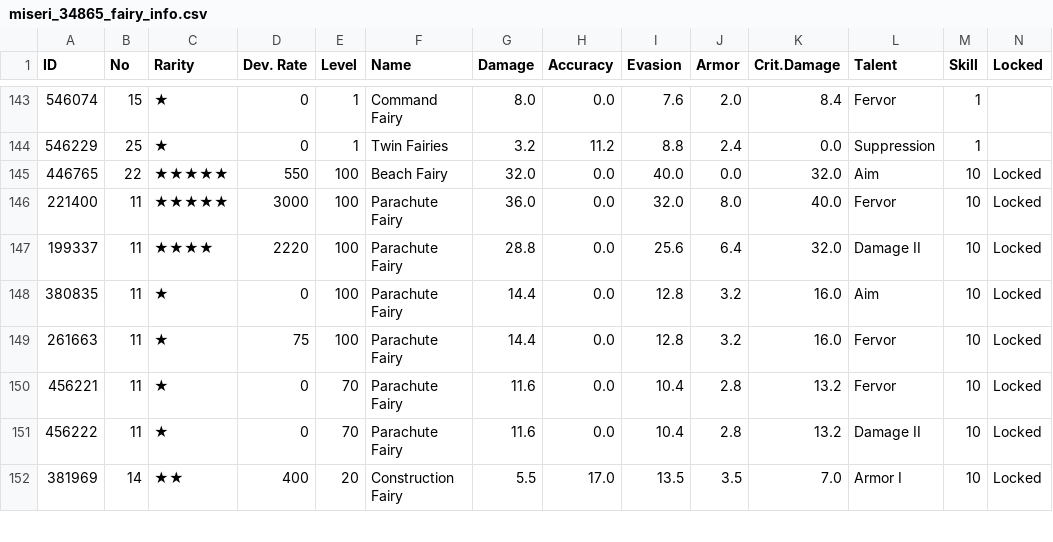
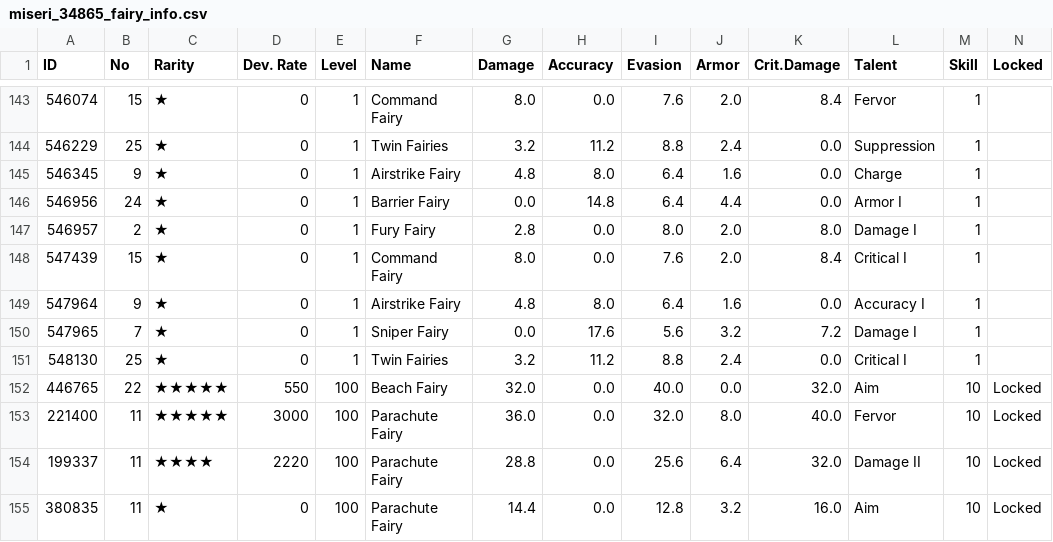
Before and after one commit to m1s3ri/90wish, a CSV file: miseri_34865_fairy_info.csv, drawn as a sheet; only a part is shown, gaps mark what is left out; the shorter side is filled out with more unchanged rows; the diff names each change by its address in the sheet, - before the commit and + after, or states it on an @@ line.

```diff
--- a/miseri_34865_fairy_info.csv
+++ b/miseri_34865_fairy_info.csv
+row 145: 546345 | 9 | ★ | 0 | 1 | Airstrike Fairy | 4.8 | 8.0 | 6.4 | 1.6 | 0.0 | Charge | 1
+row 146: 546956 | 24 | ★ | 0 | 1 | Barrier Fairy | 0.0 | 14.8 | 6.4 | 4.4 | 0.0 | Armor I | 1
+row 147: 546957 | 2 | ★ | 0 | 1 | Fury Fairy | 2.8 | 0.0 | 8.0 | 2.0 | 8.0 | Damage I | 1
+row 148: 547439 | 15 | ★ | 0 | 1 | Command Fairy | 8.0 | 0.0 | 7.6 | 2.0 | 8.4 | Critical I | 1
+row 149: 547964 | 9 | ★ | 0 | 1 | Airstrike Fairy | 4.8 | 8.0 | 6.4 | 1.6 | 0.0 | Accuracy I | 1
+row 150: 547965 | 7 | ★ | 0 | 1 | Sniper Fairy | 0.0 | 17.6 | 5.6 | 3.2 | 7.2 | Damage I | 1
+row 151: 548130 | 25 | ★ | 0 | 1 | Twin Fairies | 3.2 | 11.2 | 8.8 | 2.4 | 0.0 | Critical I | 1
```
Also changed, not shown: miseri_34865_doll_info.csv, miseri_34865_equip_info.csv, 4 other files.
